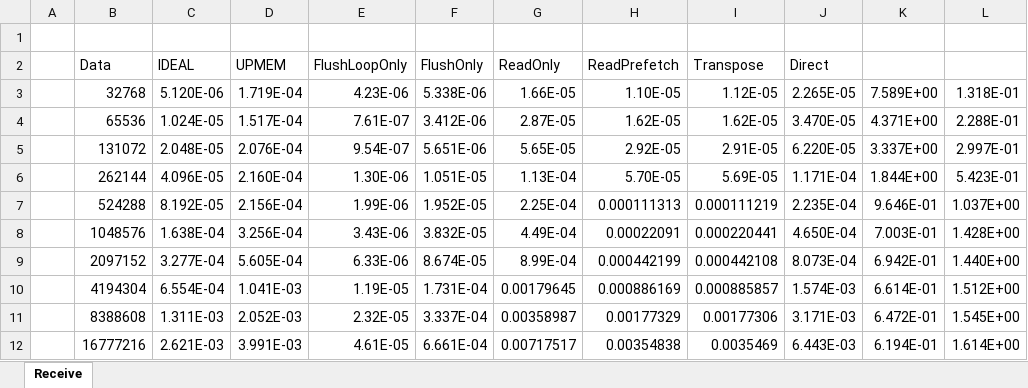
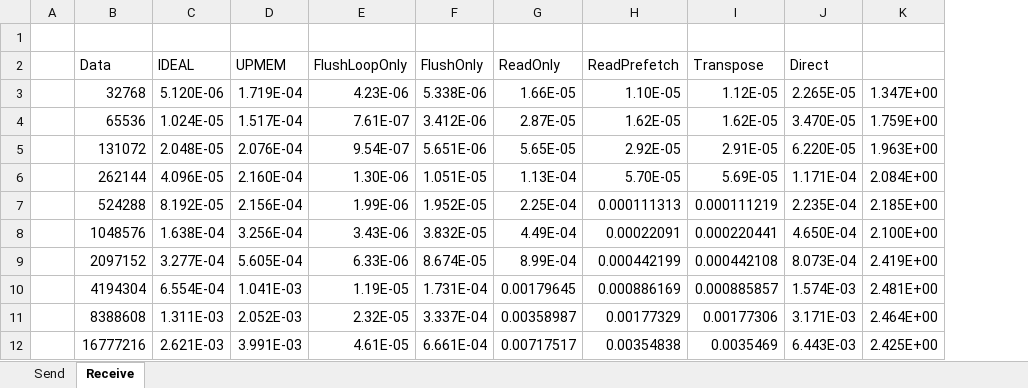
Before and after one commit to Loremkang/upmem_communication_performance_test, an Excel workbook: direct_interface_performance.xlsx, sheet Receive, drawn as a sheet; values as stored, in another font and other column widths than the file's, no borders; charts and pictures not drawn; removed rows and columns are numbered as before the commit, all else as after; the diff names each change by its address in the sheet, - before the commit and + after, or states it on an @@ line.

```diff
--- a/direct_interface_performance.xlsx (sheet Receive)
+++ b/direct_interface_performance.xlsx (sheet Receive)
+sheet tab: Send
-column K, rows 3-12: 7.589E+00 | 4.371E+00 | 3.337E+00 | 1.844E+00 | 9.646E-01 | 7.003E-01 | 6.942E-01 | 6.614E-01 | 6.472E-01 | 6.194E-01
-column L, rows 3-12: 1.318E-01 | 2.288E-01 | 2.997E-01 | 5.423E-01 | 1.037E+00 | 1.428E+00 | 1.440E+00 | 1.512E+00 | 1.545E+00 | 1.614E+00
+column K, rows 3-12: 1.347E+00 | 1.759E+00 | 1.963E+00 | 2.084E+00 | 2.185E+00 | 2.100E+00 | 2.419E+00 | 2.481E+00 | 2.464E+00 | 2.425E+00
```
Also changed, not shown: charts or pictures, 3 other files.
